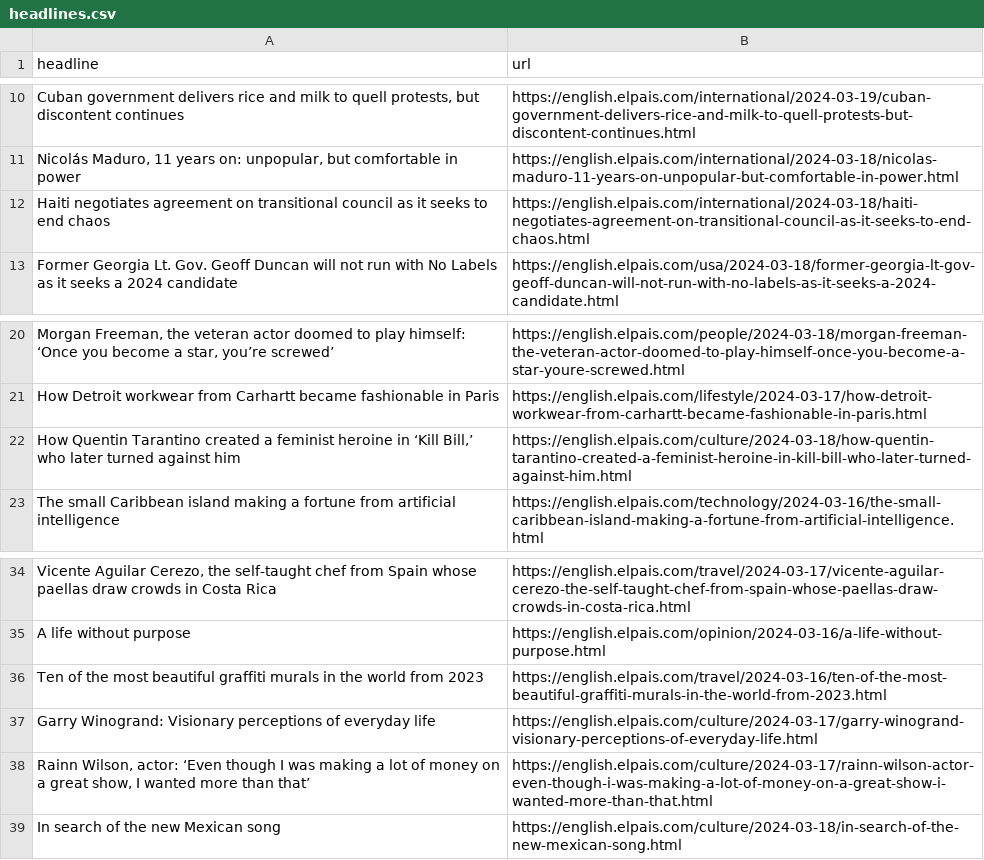
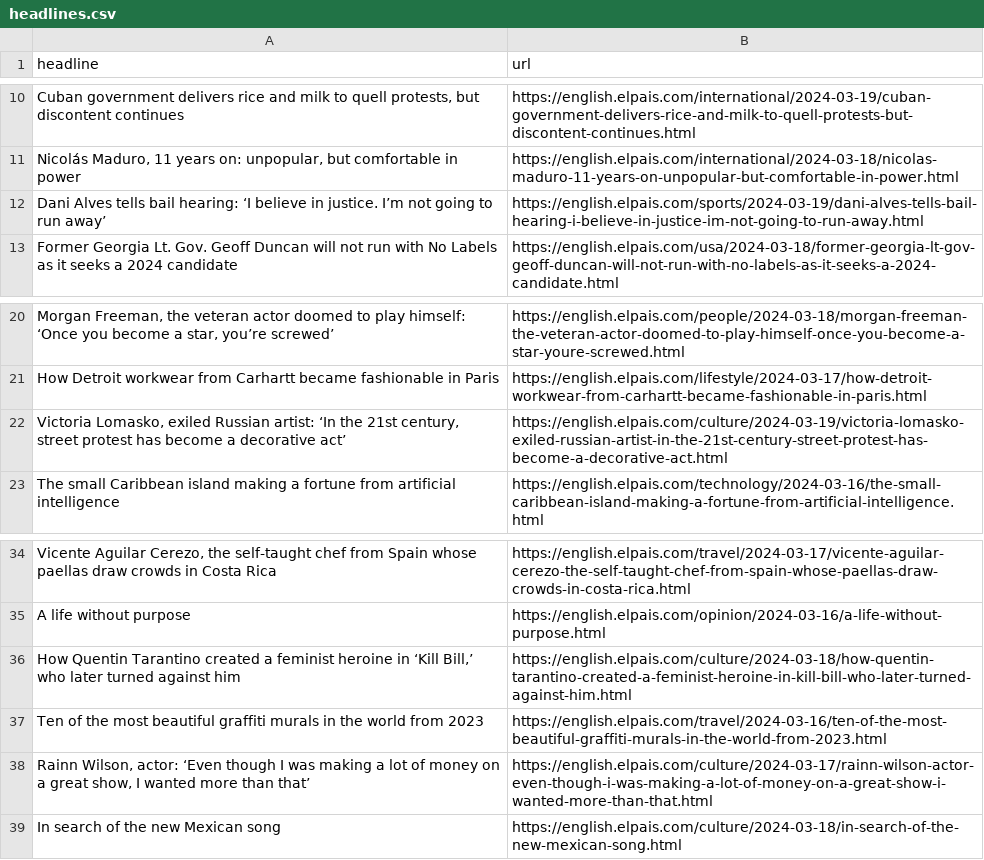
Before and after one commit to jsoma/el-pais-scraper, a CSV file: headlines.csv, drawn as a sheet; only a part is shown, gaps mark what is left out; removed rows and columns are numbered as before the commit, all else as after; the diff names each change by its address in the sheet, - before the commit and + after, or states it on an @@ line.

```diff
--- a/headlines.csv
+++ b/headlines.csv
-row 12: Haiti negotiates agreement on transitional council as it seeks to end chaos | https://english.elpais.com/international/2024-03-18/haiti-negotiates-agreement-on-transitional-council-as-it-seeks-to-end-chaos.html
+row 12: Dani Alves tells bail hearing: ‘I believe in justice. I’m not going to run away’ | https://english.elpais.com/sports/2024-03-19/dani-alves-tells-bail-hearing-i-believe-in-justice-im-not-going-to-run-away.html
+row 22: Victoria Lomasko, exiled Russian artist: ‘In the 21st century, street protest has become a decorative act’ | https://english.elpais.com/culture/2024-03-19/victoria-lomasko-exiled-russian-artist-in-the-21st-century-street-protest-has-become-a-decorative-act.html
@@ row 22 moved to row 36: How Quentin Tarantino created a feminist… @@
-row 37: Garry Winogrand: Visionary perceptions of everyday life | https://english.elpais.com/culture/2024-03-17/garry-winogrand-visionary-perceptions-of-everyday-life.html
```
